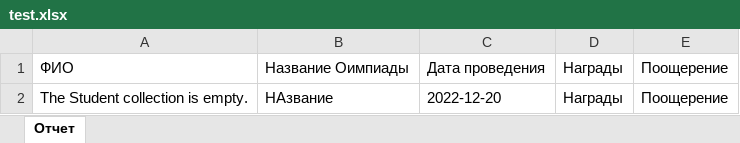
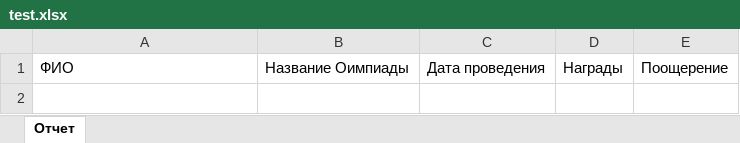
Before and after one commit to Amidend/OlympicStudents, an Excel workbook: bin/Debug/net6.0-windows/test.xlsx, sheet Отчет, drawn as a sheet; values as stored, in another font and other column widths than the file's, no borders; the diff names each change by its address in the sheet, - before the commit and + after, or states it on an @@ line.

```diff
--- a/bin/Debug/net6.0-windows/test.xlsx (sheet Отчет)
+++ b/bin/Debug/net6.0-windows/test.xlsx (sheet Отчет)
-row 2: The Student collection is empty. | НАзвание | 2022-12-20 | Награды | Поощерение
```
Also changed, not shown: 17 other files.
